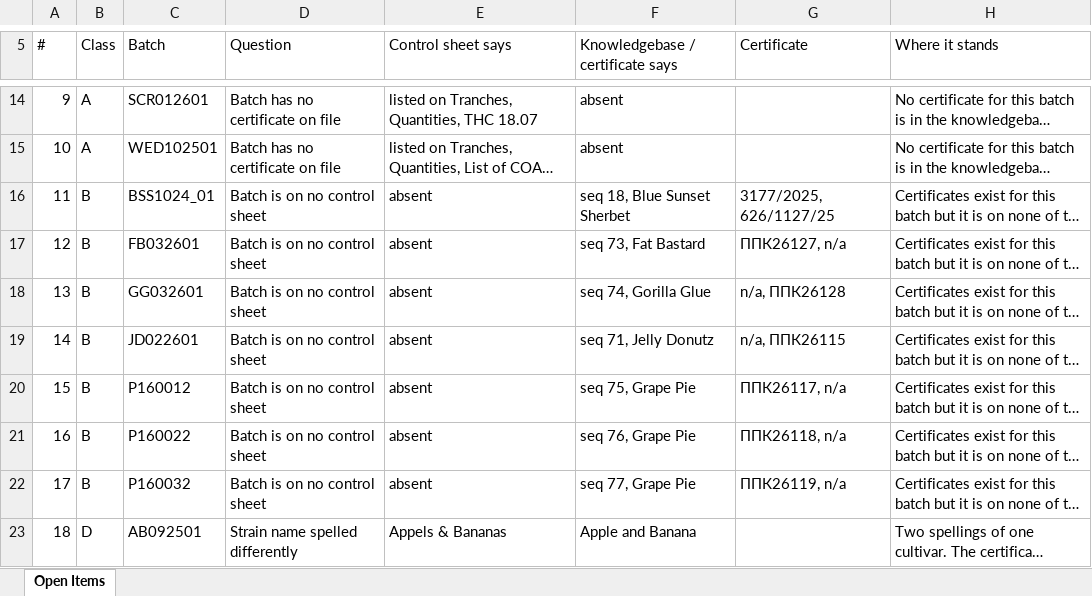
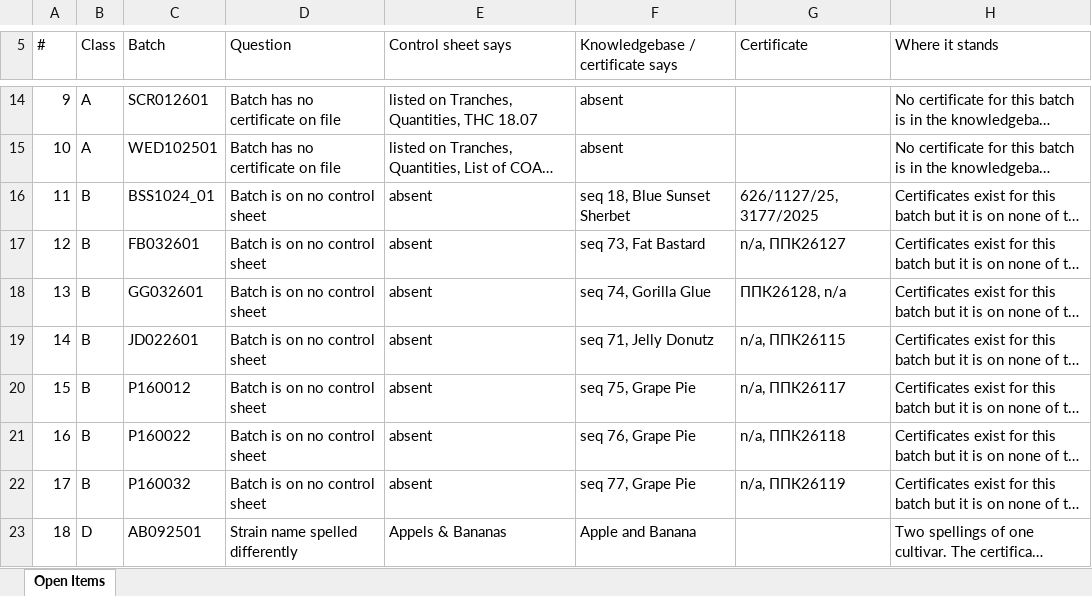
Before and after one commit to 3p4e/letta-stack, an Excel workbook: ingestion/coa_track/letta-imb-coas/exports/PP_Open_Reconciliation_Items.xlsx, sheet Open Items, drawn as a sheet; only a part is shown, gaps mark what is left out; long unchanged cells end in …; values as stored, in another font and other column widths than the file's, no cell formats; the diff covers the shown part only; the diff names each change by its address in the sheet, - before the commit and + after, or states it on an @@ line.

Commit message:
Coverage audit, recovered CoA references, and the Cap Junky spelling (#5)
Measures coverage per parameter rather than per certificate, and takes the in-house
parameters out of the panel — Appearance, Identification and Foreign matter come from
Purely Plant's own CoA, which is excluded from the knowledgebase, so counting them marked
batches deficient for holding exactly what they should. Complete batches 3 -> 13 of 77;
Tranche 1 3 -> 13 of 21.

Recovers the CoA references from sixteen never-approved CoQ drafts, taking only the
external identifier, date and issuing laboratory and deliberately leaving every analytical
value behind. It shows the safety panel WAS performed at IJZ (LT-005) for the 31 batches
the register shows as untested — roughly 34 certificates exist and were never filed,
including a Farmahem 031-series and two IJZ series the knowledgebase has never seen. Six
reference defects in the drafts are recorded and not corrected.

Settles Cap Junkie / Cap Junky / Cup Junky as Cap Junky — a breeder credit, Capulator x
Seed Junky Genetics, and what the most recent certificates print. 258 rows across 6
batches; open items 62 -> 53. The control sheets say Cap Junkie and are not edited here.

Adds a Tranche 1 potency PDF: 21 of 21 batches carry a Total d9-THC result across 13
strains, 18 assayed twice, both figures shown rather than reconciled.

```diff
--- a/ingestion/coa_track/letta-imb-coas/exports/PP_Open_Reconciliation_Items.xlsx (sheet Open Items)
+++ b/ingestion/coa_track/letta-imb-coas/exports/PP_Open_Reconciliation_Items.xlsx (sheet Open Items)
-G16 (Certificate): 3177/2025, 626/1127/25
+G16 (Certificate): 626/1127/25, 3177/2025
-G17 (Certificate): ППК26127, n/a
+G17 (Certificate): n/a, ППК26127
-G18 (Certificate): n/a, ППК26128
+G18 (Certificate): ППК26128, n/a
-G20 (Certificate): ППК26117, n/a
+G20 (Certificate): n/a, ППК26117
-G21 (Certificate): ППК26118, n/a
+G21 (Certificate): n/a, ППК26118
-G22 (Certificate): ППК26119, n/a
+G22 (Certificate): n/a, ППК26119
```
Also changed, not shown: 7 removed rows and row numbers in column A elsewhere in this sheet, cell formats, ingestion/coa_track/letta-imb-coas/exports/PP_Production_Batches_QC_Result_Table.xlsx, ingestion/coa_track/letta-imb-coas/exports/PP_THC_by_Strain.xlsx, 8 other files.
